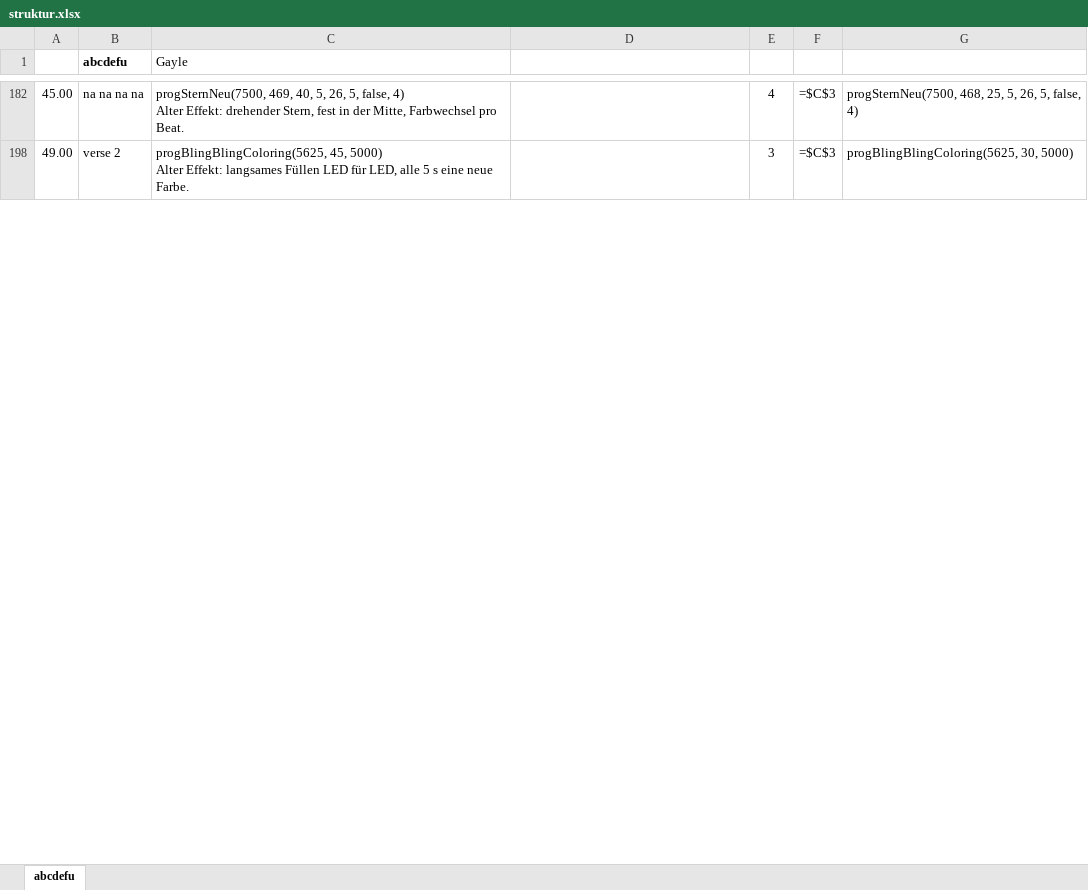
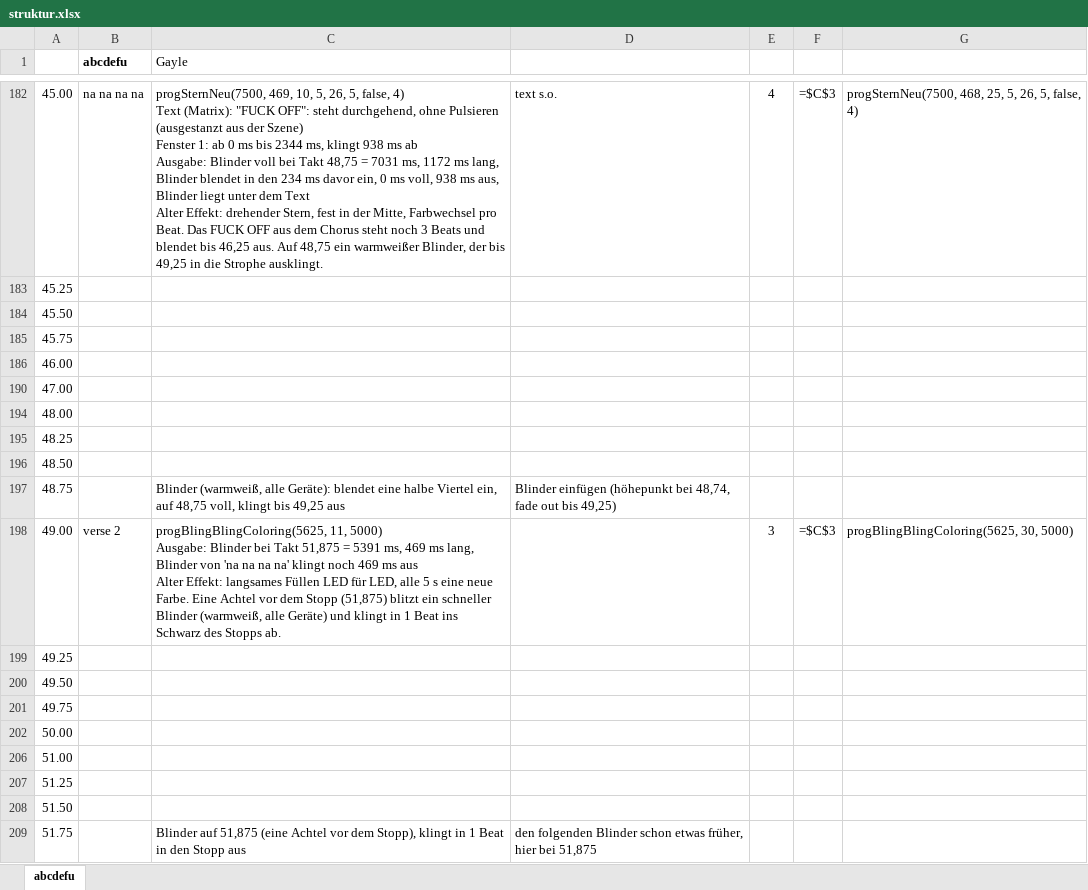
Before and after one commit to just4phil/LED-GIT_on_YULC, an Excel workbook: songs/Abcdefu_v1/quelle/struktur.xlsx, sheet abcdefu, drawn as a sheet; only a part is shown, gaps mark what is left out; values as stored, in another font and other column widths than the file's, no borders; formulas without a stored value are shown as written; ↵ is a line break in a cell; the diff covers the shown part only; the diff names each change by its address in the sheet, - before the commit and + after, or states it on an @@ line.

```diff
--- a/songs/Abcdefu_v1/quelle/struktur.xlsx (sheet abcdefu)
+++ b/songs/Abcdefu_v1/quelle/struktur.xlsx (sheet abcdefu)
-C182 (Gayle): progSternNeu(7500, 469, 40, 5, 26, 5, false, 4) ↵ Alter Effekt: drehender Stern, fest in der Mitte, Farbwechsel pro Beat.
+C182 (Gayle): progSternNeu(7500, 469, 10, 5, 26, 5, false, 4) ↵ Text (Matrix): "FUCK OFF": steht durchgehend, ohne Pulsieren (ausgestanzt aus der Szene) ↵ Fenster 1: ab 0 ms bis 2344 ms, klingt 938 ms ab ↵ Ausgabe: Blinder voll bei Takt 48,75 = 7031 ms, 1172 ms lang, Blinder blendet in den 234 ms davor ein, 0 ms voll, 938 ms aus, Blinder liegt unter dem Text ↵ Alter Effekt: drehender Stern, fest in der Mitte, Farbwechsel pro Beat. Das FUCK OFF aus dem Chorus steht noch 3 Beats und blendet bis 46,25 aus. Auf 48,75 ein warmweißer Blinder, der bis 49,25 in die Strophe ausklingt.
-D182: (empty)
+D182: text s.o.
@@ row 183 unhidden: 45.25 @@
@@ row 184 unhidden: 45.50 @@
@@ row 185 unhidden: 45.75 @@
@@ row 186 unhidden: 46.00 @@
@@ row 190 unhidden: 47.00 @@
@@ row 194 unhidden: 48.00 @@
@@ row 195 unhidden: 48.25 @@
@@ row 196 unhidden: 48.50 @@
+row 197: 48.75 |  | Blinder (warmweiß, alle Geräte): blendet eine halbe Viertel ein, auf 48,75 voll, klingt bis 49,25 aus | Blinder einfügen (höhepunkt bei 48,74, fade out bis 49,25)
-C198 (Gayle): progBlingBlingColoring(5625, 45, 5000) ↵ Alter Effekt: langsames Füllen LED für LED, alle 5 s eine neue Farbe.
+C198 (Gayle): progBlingBlingColoring(5625, 11, 5000) ↵ Ausgabe: Blinder bei Takt 51,875 = 5391 ms, 469 ms lang, Blinder von 'na na na na' klingt noch 469 ms aus ↵ Alter Effekt: langsames Füllen LED für LED, alle 5 s eine neue Farbe. Eine Achtel vor dem Stopp (51,875) blitzt ein schneller Blinder (warmweiß, alle Geräte) und klingt in 1 Beat ins Schwarz des Stopps ab.
@@ row 199 unhidden: 49.25 @@
@@ row 200 unhidden: 49.50 @@
@@ row 201 unhidden: 49.75 @@
@@ row 202 unhidden: 50.00 @@
@@ row 206 unhidden: 51.00 @@
@@ row 207 unhidden: 51.25 @@
@@ row 208 unhidden: 51.50 @@
+row 209: 51.75 |  | Blinder auf 51,875 (eine Achtel vor dem Stopp), klingt in 1 Beat in den Stopp aus | den folgenden Blinder schon etwas früher, hier bei 51,875
```
Also changed, not shown: 8 added rows, 66 hidden or unhidden rows and 18 edited cells elsewhere in this sheet, 28 other files.
